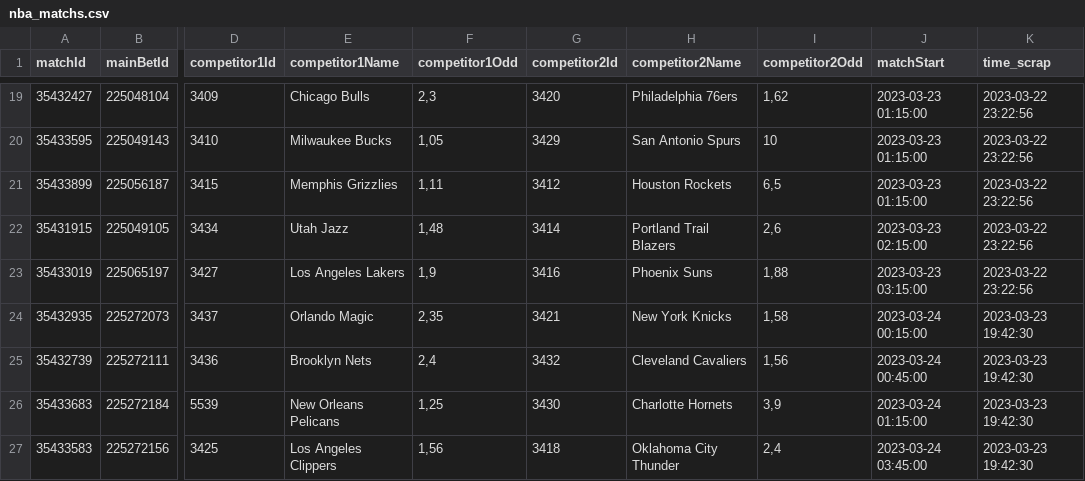
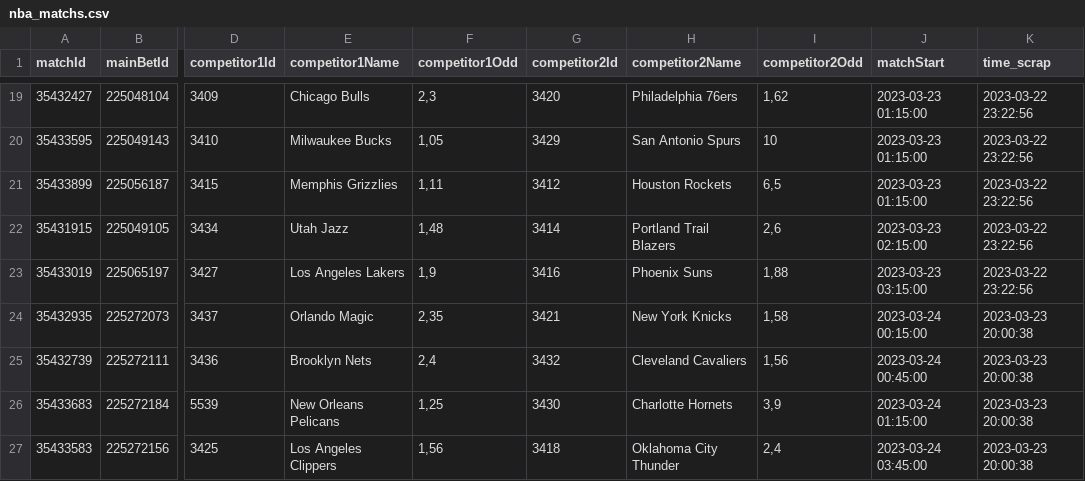
Before and after one commit to Alexis-vs/winaRaque, a CSV file: inst/extdata/nba_matchs.csv, drawn as a sheet; only a part is shown, gaps mark what is left out; the diff names each change by its address in the sheet, - before the commit and + after, or states it on an @@ line.

Commit message:
Add nba matchs in data

```diff
--- a/inst/extdata/nba_matchs.csv
+++ b/inst/extdata/nba_matchs.csv
-K24:K27 (time_scrap): 2023-03-23 19:42:30
+K24:K27 (time_scrap): 2023-03-23 20:00:38
```
